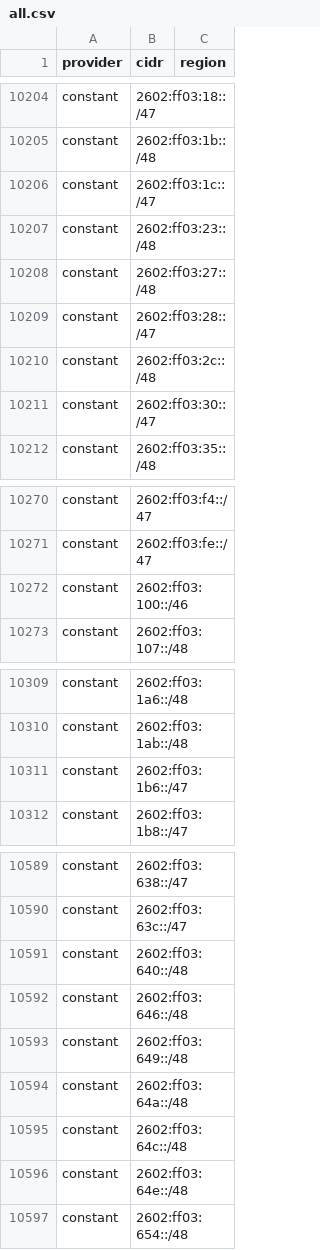
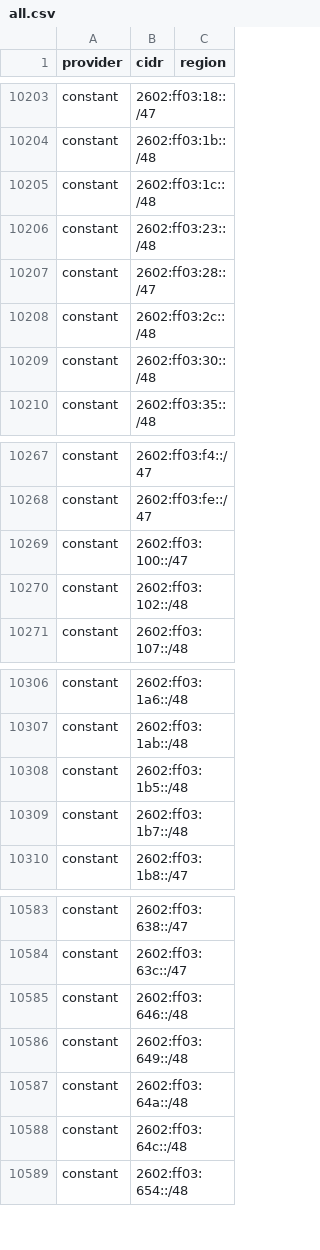
Before and after one commit to prettyleaf/cdn, a CSV file: all/all.csv, drawn as a sheet; only a part is shown, gaps mark what is left out; the diff covers the shown part only.

```diff
--- a/all/all.csv
+++ b/all/all.csv
@@ -10205,8 +10204,7 @@ constant,2602:ff03:18::/47,
 constant,2602:ff03:1b::/48,
-constant,2602:ff03:1c::/47,
+constant,2602:ff03:1c::/48,
 constant,2602:ff03:23::/48,
-constant,2602:ff03:27::/48,
 constant,2602:ff03:28::/47,
 constant,2602:ff03:2c::/48,
-constant,2602:ff03:30::/47,
+constant,2602:ff03:30::/48,
 constant,2602:ff03:35::/48,
@@ -10271,3 +10268,4 @@ constant,2602:ff03:f4::/47,
 constant,2602:ff03:fe::/47,
-constant,2602:ff03:100::/46,
+constant,2602:ff03:100::/47,
+constant,2602:ff03:102::/48,
 constant,2602:ff03:107::/48,
@@ -10310,3 +10307,4 @@ constant,2602:ff03:1a6::/48,
 constant,2602:ff03:1ab::/48,
-constant,2602:ff03:1b6::/47,
+constant,2602:ff03:1b5::/48,
+constant,2602:ff03:1b7::/48,
 constant,2602:ff03:1b8::/47,
@@ -10590,3 +10584,2 @@ constant,2602:ff03:638::/47,
 constant,2602:ff03:63c::/47,
-constant,2602:ff03:640::/48,
 constant,2602:ff03:646::/48,
@@ -10595,3 +10588,2 @@ constant,2602:ff03:64a::/48,
 constant,2602:ff03:64c::/48,
-constant,2602:ff03:64e::/48,
 constant,2602:ff03:654::/48,
```
Also changed, not shown: 35 added rows, 37 removed rows and 20 edited cells elsewhere in this file, 52 other files.
